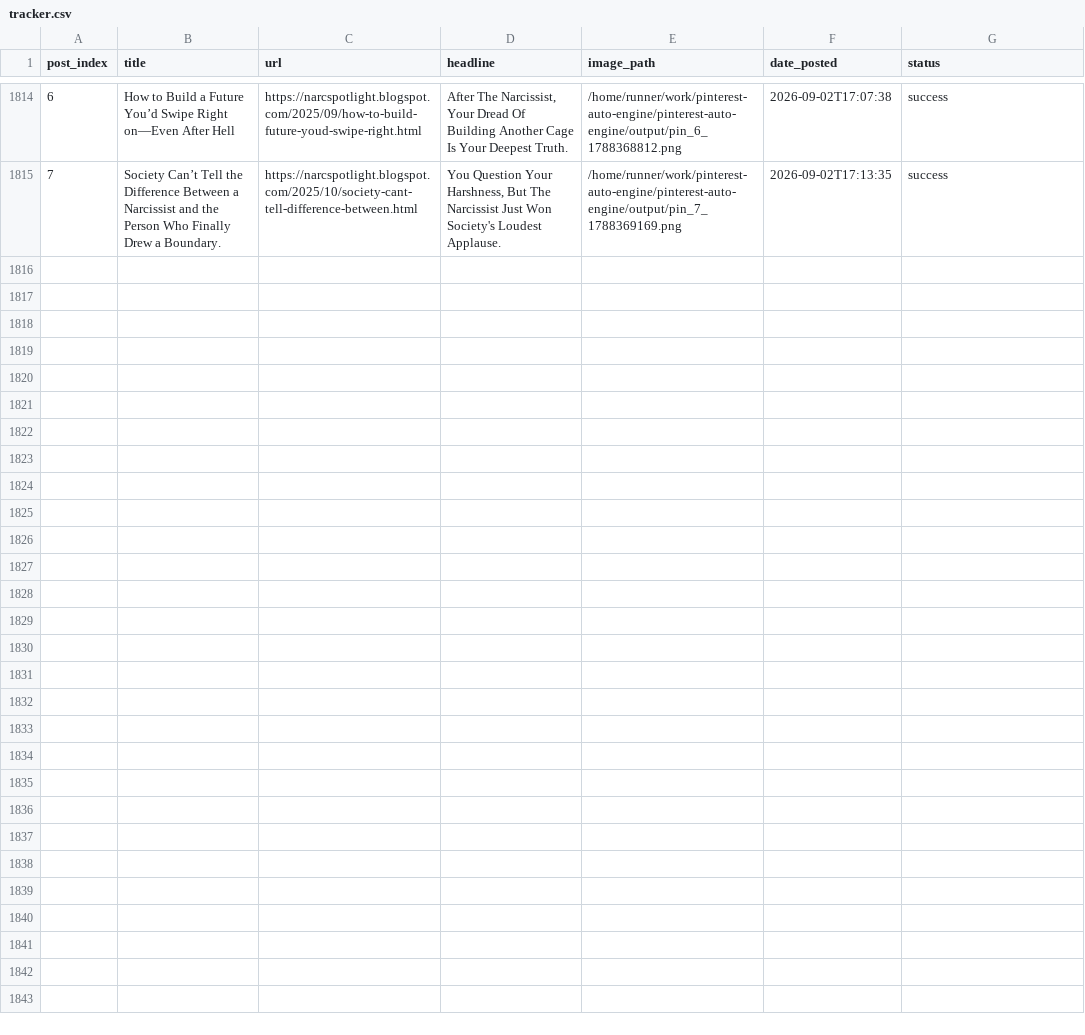
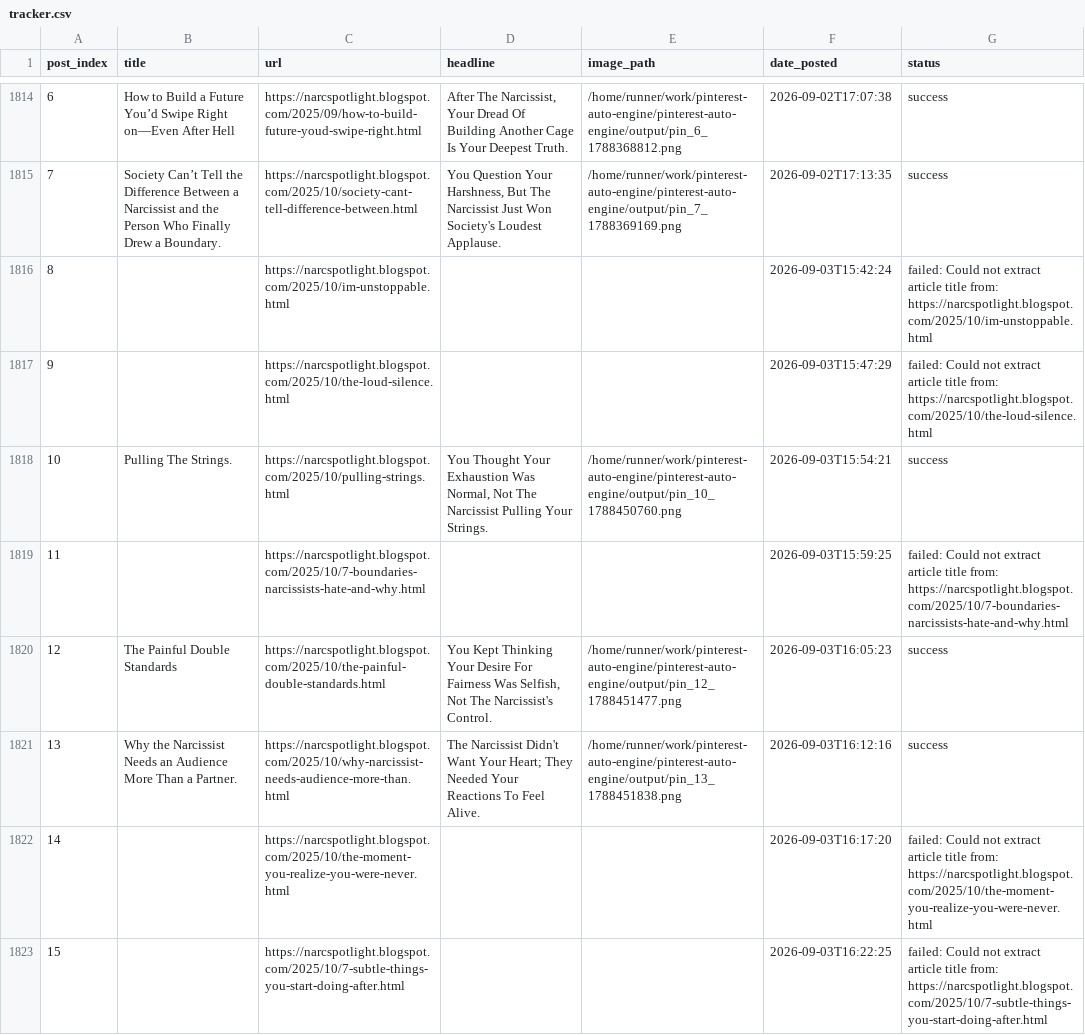
Before and after one commit to Emyres970/pinterest-auto-engine, a CSV file: tracker.csv, drawn as a sheet; only a part is shown, gaps mark what is left out; the diff covers the shown part only; the diff names each change by its address in the sheet, - before the commit and + after, or states it on an @@ line.

Commit message:
chore: update tracker 2026-09-03 [acc2]

```diff
--- a/tracker.csv
+++ b/tracker.csv
+row 1816: 8 |  | https://narcspotlight.blogspot.com/2025/10/im-unstoppable.html |  |  | 2026-09-03T15:42:24 | failed: Could not extract article title from: https://narcspotlight.blogspot.com/2025/10/im-unstoppable.html
+row 1817: 9 |  | https://narcspotlight.blogspot.com/2025/10/the-loud-silence.html |  |  | 2026-09-03T15:47:29 | failed: Could not extract article title from: https://narcspotlight.blogspot.com/2025/10/the-loud-silence.html
+row 1818: 10 | Pulling The Strings. | https://narcspotlight.blogspot.com/2025/10/pulling-strings.html | You Thought Your Exhaustion Was Normal, Not The Narcissist Pulling Your Strings. | /home/runner/work/pinterest-auto-engine/pinterest-auto-engine/output/pin_10_1788450760.png | 2026-09-03T15:54:21 | success
+row 1819: 11 |  | https://narcspotlight.blogspot.com/2025/10/7-boundaries-narcissists-hate-and-why.html |  |  | 2026-09-03T15:59:25 | failed: Could not extract article title from: https://narcspotlight.blogspot.com/2025/10/7-boundaries-narcissists-hate-and-why.html
+row 1820: 12 | The Painful Double Standards | https://narcspotlight.blogspot.com/2025/10/the-painful-double-standards.html | You Kept Thinking Your Desire For Fairness Was Selfish, Not The Narcissist's Control. | /home/runner/work/pinterest-auto-engine/pinterest-auto-engine/output/pin_12_1788451477.png | 2026-09-03T16:05:23 | success
+row 1821: 13 | Why the Narcissist Needs an Audience More Than a Partner. | https://narcspotlight.blogspot.com/2025/10/why-narcissist-needs-audience-more-than.html | The Narcissist Didn't Want Your Heart; They Needed Your Reactions To Feel Alive. | /home/runner/work/pinterest-auto-engine/pinterest-auto-engine/output/pin_13_1788451838.png | 2026-09-03T16:12:16 | success
+row 1822: 14 |  | https://narcspotlight.blogspot.com/2025/10/the-moment-you-realize-you-were-never.html |  |  | 2026-09-03T16:17:20 | failed: Could not extract article title from: https://narcspotlight.blogspot.com/2025/10/the-moment-you-realize-you-were-never.html
+row 1823: 15 |  | https://narcspotlight.blogspot.com/2025/10/7-subtle-things-you-start-doing-after.html |  |  | 2026-09-03T16:22:25 | failed: Could not extract article title from: https://narcspotlight.blogspot.com/2025/10/7-subtle-things-you-start-doing-after.html
```
Also changed, not shown: 7 added rows elsewhere in this file.
